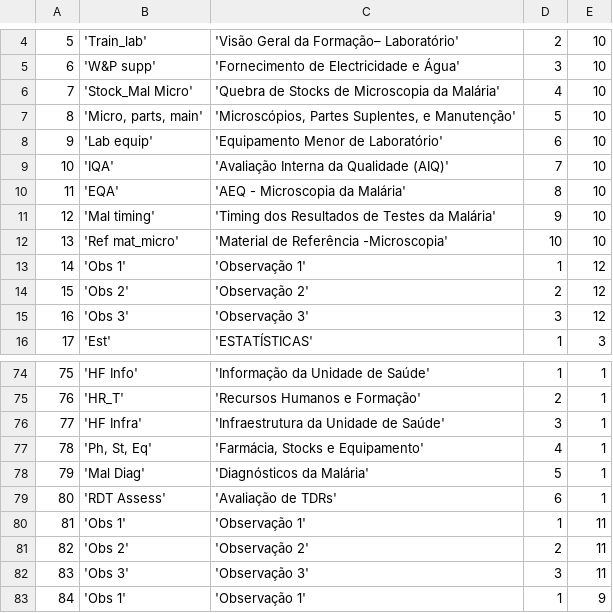
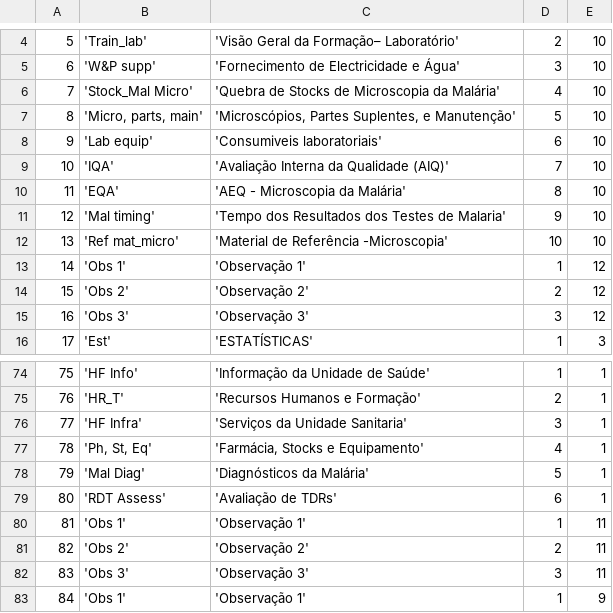
Before and after one commit to EyeSeeTea/malariapp, a CSV file: app/src/edsMozambique/assets/Headers.csv, drawn as a sheet; only a part is shown, gaps mark what is left out.

```diff
--- a/app/src/edsMozambique/assets/Headers.csv
+++ b/app/src/edsMozambique/assets/Headers.csv
@@ -7,6 +7,6 @@
 8;'Micro, parts, main';'Microscópios, Partes Suplentes, e Manutenção';5;10
-9;'Lab equip';'Equipamento Menor de Laboratório';6;10
+9;'Lab equip';'Consumiveis laboratoriais';6;10
 10;'IQA';'Avaliação Interna da Qualidade (AIQ)';7;10
 11;'EQA';'AEQ - Microscopia da Malária';8;10
-12;'Mal timing';'Timing dos Resultados de Testes da Malária';9;10
+12;'Mal timing';'Tempo dos Resultados dos Testes de Malaria';9;10
 13;'Ref mat_micro';'Material de Referência -Microscopia';10;10
@@ -75,3 +75,3 @@
 76;'HR_T';'Recursos Humanos e Formação';2;1
-77;'HF Infra';'Infraestrutura da Unidade de Saúde';3;1
+77;'HF Infra';'Serviços da Unidade Sanitaria';3;1
 78;'Ph, St, Eq';'Farmácia, Stocks e Equipamento';4;1
```
Also changed, not shown: app/src/edsMozambique/assets/Answers.csv, app/src/edsMozambique/assets/Options.csv, 1 other file.
